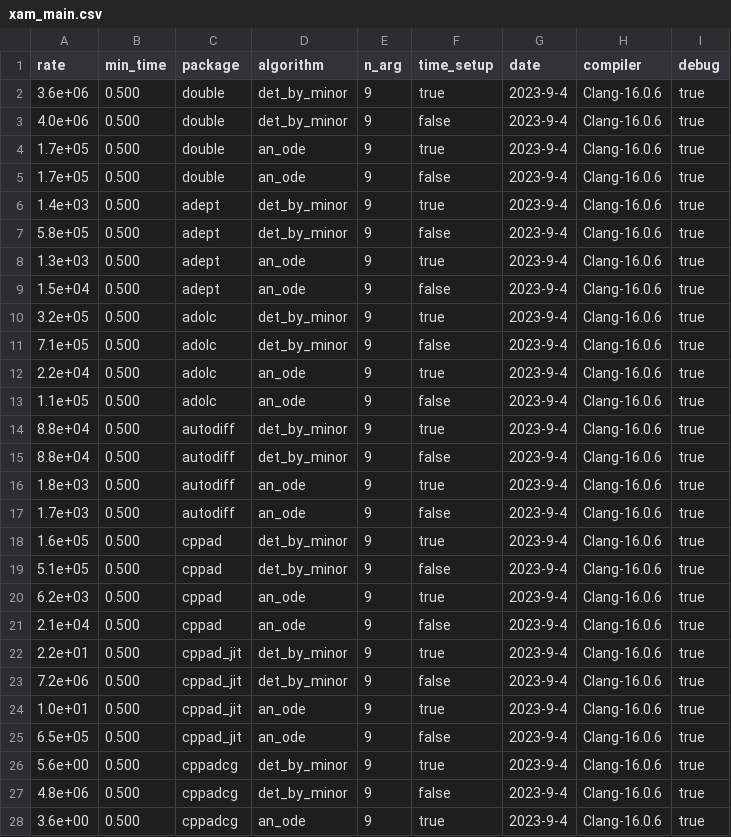
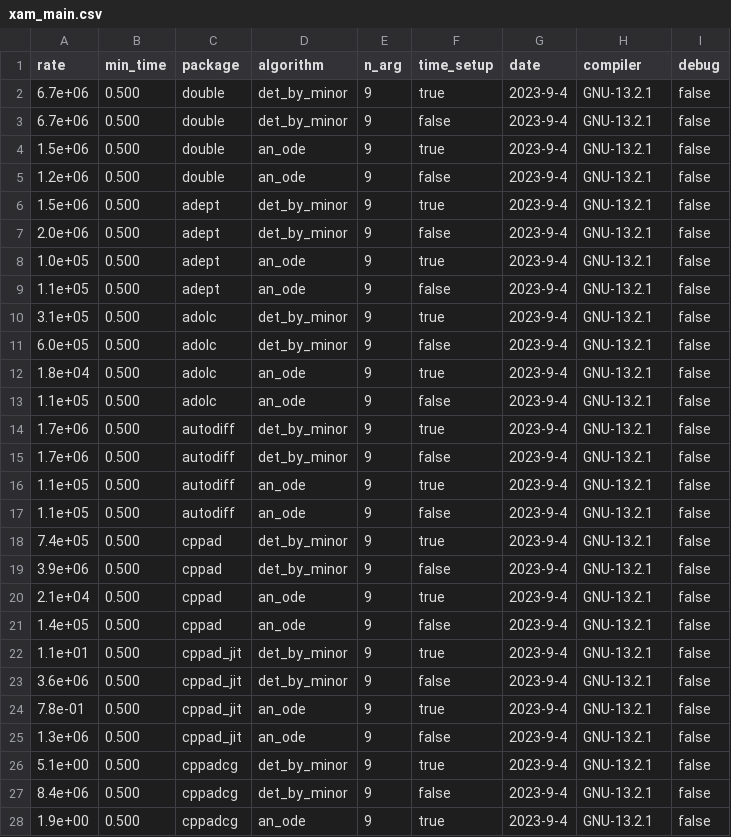
Before and after one commit to bradbell/cmpad, a CSV file: src/xam_main.csv, drawn as a sheet; only a part is shown; the diff covers the shown part only.

Commit message:
main: xam_main.csv: change from debug -> release.

```diff
--- a/src/xam_main.csv
+++ b/src/xam_main.csv
@@ -1,28 +1,28 @@
 rate,min_time,package,algorithm,n_arg,time_setup,date,compiler,debug
-3.6e+06,0.500,double,det_by_minor,9,true,2023-9-4,Clang-16.0.6,true
-4.0e+06,0.500,double,det_by_minor,9,false,2023-9-4,Clang-16.0.6,true
-1.7e+05,0.500,double,an_ode,9,true,2023-9-4,Clang-16.0.6,true
-1.7e+05,0.500,double,an_ode,9,false,2023-9-4,Clang-16.0.6,true
-1.4e+03,0.500,adept,det_by_minor,9,true,2023-9-4,Clang-16.0.6,true
-5.8e+05,0.500,adept,det_by_minor,9,false,2023-9-4,Clang-16.0.6,true
-1.3e+03,0.500,adept,an_ode,9,true,2023-9-4,Clang-16.0.6,true
-1.5e+04,0.500,adept,an_ode,9,false,2023-9-4,Clang-16.0.6,true
-3.2e+05,0.500,adolc,det_by_minor,9,true,2023-9-4,Clang-16.0.6,true
-7.1e+05,0.500,adolc,det_by_minor,9,false,2023-9-4,Clang-16.0.6,true
-2.2e+04,0.500,adolc,an_ode,9,true,2023-9-4,Clang-16.0.6,true
-1.1e+05,0.500,adolc,an_ode,9,false,2023-9-4,Clang-16.0.6,true
-8.8e+04,0.500,autodiff,det_by_minor,9,true,2023-9-4,Clang-16.0.6,true
-8.8e+04,0.500,autodiff,det_by_minor,9,false,2023-9-4,Clang-16.0.6,true
-1.8e+03,0.500,autodiff,an_ode,9,true,2023-9-4,Clang-16.0.6,true
-1.7e+03,0.500,autodiff,an_ode,9,false,2023-9-4,Clang-16.0.6,true
-1.6e+05,0.500,cppad,det_by_minor,9,true,2023-9-4,Clang-16.0.6,true
-5.1e+05,0.500,cppad,det_by_minor,9,false,2023-9-4,Clang-16.0.6,true
-6.2e+03,0.500,cppad,an_ode,9,true,2023-9-4,Clang-16.0.6,true
-2.1e+04,0.500,cppad,an_ode,9,false,2023-9-4,Clang-16.0.6,true
-2.2e+01,0.500,cppad_jit,det_by_minor,9,true,2023-9-4,Clang-16.0.6,true
-7.2e+06,0.500,cppad_jit,det_by_minor,9,false,2023-9-4,Clang-16.0.6,true
-1.0e+01,0.500,cppad_jit,an_ode,9,true,2023-9-4,Clang-16.0.6,true
-6.5e+05,0.500,cppad_jit,an_ode,9,false,2023-9-4,Clang-16.0.6,true
-5.6e+00,0.500,cppadcg,det_by_minor,9,true,2023-9-4,Clang-16.0.6,true
-4.8e+06,0.500,cppadcg,det_by_minor,9,false,2023-9-4,Clang-16.0.6,true
-3.6e+00,0.500,cppadcg,an_ode,9,true,2023-9-4,Clang-16.0.6,true
+6.7e+06,0.500,double,det_by_minor,9,true,2023-9-4,GNU-13.2.1,false
+6.7e+06,0.500,double,det_by_minor,9,false,2023-9-4,GNU-13.2.1,false
+1.5e+06,0.500,double,an_ode,9,true,2023-9-4,GNU-13.2.1,false
+1.2e+06,0.500,double,an_ode,9,false,2023-9-4,GNU-13.2.1,false
+1.5e+06,0.500,adept,det_by_minor,9,true,2023-9-4,GNU-13.2.1,false
+2.0e+06,0.500,adept,det_by_minor,9,false,2023-9-4,GNU-13.2.1,false
+1.0e+05,0.500,adept,an_ode,9,true,2023-9-4,GNU-13.2.1,false
+1.1e+05,0.500,adept,an_ode,9,false,2023-9-4,GNU-13.2.1,false
+3.1e+05,0.500,adolc,det_by_minor,9,true,2023-9-4,GNU-13.2.1,false
+6.0e+05,0.500,adolc,det_by_minor,9,false,2023-9-4,GNU-13.2.1,false
+1.8e+04,0.500,adolc,an_ode,9,true,2023-9-4,GNU-13.2.1,false
+1.1e+05,0.500,adolc,an_ode,9,false,2023-9-4,GNU-13.2.1,false
+1.7e+06,0.500,autodiff,det_by_minor,9,true,2023-9-4,GNU-13.2.1,false
+1.7e+06,0.500,autodiff,det_by_minor,9,false,2023-9-4,GNU-13.2.1,false
+1.1e+05,0.500,autodiff,an_ode,9,true,2023-9-4,GNU-13.2.1,false
+1.1e+05,0.500,autodiff,an_ode,9,false,2023-9-4,GNU-13.2.1,false
+7.4e+05,0.500,cppad,det_by_minor,9,true,2023-9-4,GNU-13.2.1,false
+3.9e+06,0.500,cppad,det_by_minor,9,false,2023-9-4,GNU-13.2.1,false
+2.1e+04,0.500,cppad,an_ode,9,true,2023-9-4,GNU-13.2.1,false
+1.4e+05,0.500,cppad,an_ode,9,false,2023-9-4,GNU-13.2.1,false
+1.1e+01,0.500,cppad_jit,det_by_minor,9,true,2023-9-4,GNU-13.2.1,false
+3.6e+06,0.500,cppad_jit,det_by_minor,9,false,2023-9-4,GNU-13.2.1,false
+7.8e-01,0.500,cppad_jit,an_ode,9,true,2023-9-4,GNU-13.2.1,false
+1.3e+06,0.500,cppad_jit,an_ode,9,false,2023-9-4,GNU-13.2.1,false
+5.1e+00,0.500,cppadcg,det_by_minor,9,true,2023-9-4,GNU-13.2.1,false
+8.4e+06,0.500,cppadcg,det_by_minor,9,false,2023-9-4,GNU-13.2.1,false
+1.9e+00,0.500,cppadcg,an_ode,9,true,2023-9-4,GNU-13.2.1,false
```
Also changed, not shown: 14 edited cells elsewhere in this file.
